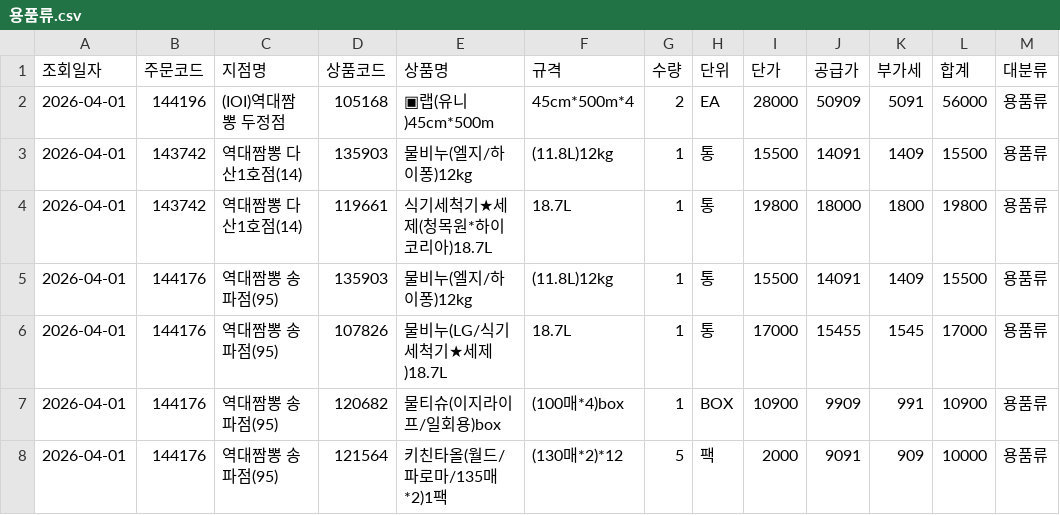
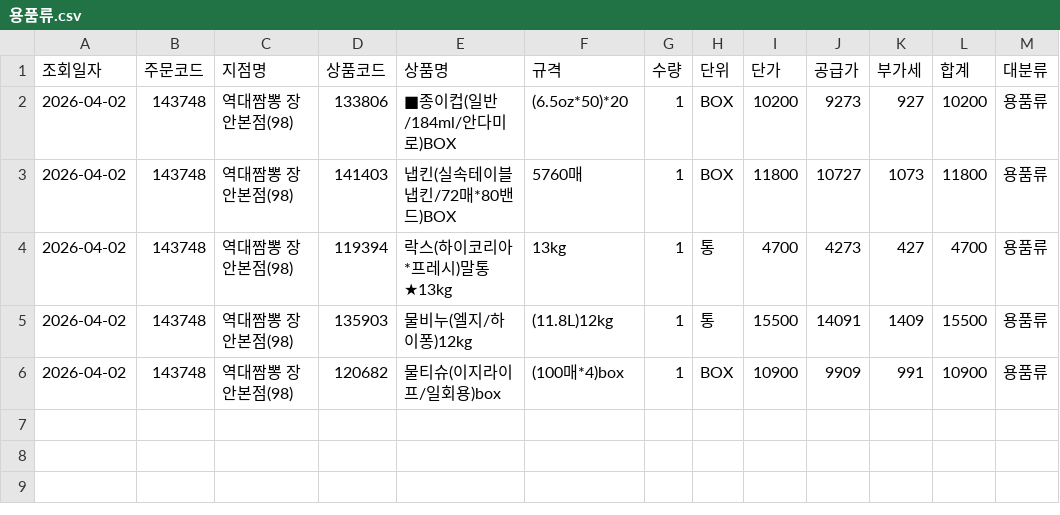
Before and after one commit to dampd21/Sajodaerim, a CSV file: output/by_category/용품류.csv, drawn as a sheet.

```diff
--- a/output/by_category/용품류.csv
+++ b/output/by_category/용품류.csv
@@ -1,8 +1,6 @@
 조회일자,주문코드,지점명,상품코드,상품명,규격,수량,단위,단가,공급가,부가세,합계,대분류
-2026-04-01,144196,(IOI)역대짬뽕 두정점,105168,▣랩(유니)45cm*500m,45cm*500m*4,2,EA,28000,50909,5091,56000,용품류
-2026-04-01,143742,역대짬뽕 다산1호점(14),135903,물비누(엘지/하이퐁)12kg,(11.8L)12kg,1,통,15500,14091,1409,15500,용품류
-2026-04-01,143742,역대짬뽕 다산1호점(14),119661,식기세척기★세제(청목원*하이코리아)18.7L,18.7L,1,통,19800,18000,1800,19800,용품류
-2026-04-01,144176,역대짬뽕 송파점(95),135903,물비누(엘지/하이퐁)12kg,(11.8L)12kg,1,통,15500,14091,1409,15500,용품류
-2026-04-01,144176,역대짬뽕 송파점(95),107826,물비누(LG/식기세척기★세제)18.7L,18.7L,1,통,17000,15455,1545,17000,용품류
-2026-04-01,144176,역대짬뽕 송파점(95),120682,물티슈(이지라이프/일회용)box,(100매*4)box,1,BOX,10900,9909,991,10900,용품류
-2026-04-01,144176,역대짬뽕 송파점(95),121564,키친타올(월드/파로마/135매*2)1팩,(130매*2)*12,5,팩,2000,9091,909,10000,용품류
+2026-04-02,143748,역대짬뽕 장안본점(98),133806,■종이컵(일반/184ml/안다미로)BOX,(6.5oz*50)*20,1,BOX,10200,9273,927,10200,용품류
+2026-04-02,143748,역대짬뽕 장안본점(98),141403,냅킨(실속테이블냅킨/72매*80밴드)BOX,5760매,1,BOX,11800,10727,1073,11800,용품류
+2026-04-02,143748,역대짬뽕 장안본점(98),119394,락스(하이코리아*프레시)말통★13kg,13kg,1,통,4700,4273,427,4700,용품류
+2026-04-02,143748,역대짬뽕 장안본점(98),135903,물비누(엘지/하이퐁)12kg,(11.8L)12kg,1,통,15500,14091,1409,15500,용품류
+2026-04-02,143748,역대짬뽕 장안본점(98),120682,물티슈(이지라이프/일회용)box,(100매*4)box,1,BOX,10900,9909,991,10900,용품류
```
Also changed, not shown: output/by_category/농산물류.csv, output/by_category/수산물류.csv, 6 other files.
